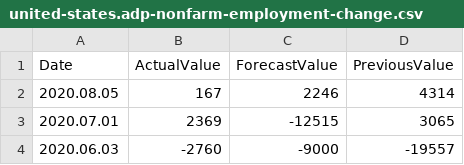
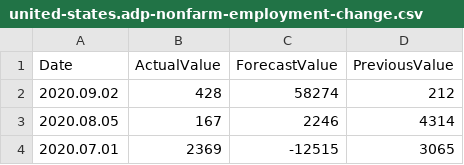
Before and after one commit to UkiDLucas/MarketIndicators.jl, a CSV file: data_original/united-states.adp-nonfarm-employment-change.csv, drawn as a sheet; only a part is shown; the shorter side is filled out with more unchanged rows; the diff names each change by its address in the sheet, - before the commit and + after, or states it on an @@ line.

```diff
--- a/data_original/united-states.adp-nonfarm-employment-change.csv
+++ b/data_original/united-states.adp-nonfarm-employment-change.csv
+row 2: 2020.09.02 | 428 | 58274 | 212
```
Also changed, not shown: 11 other files.
